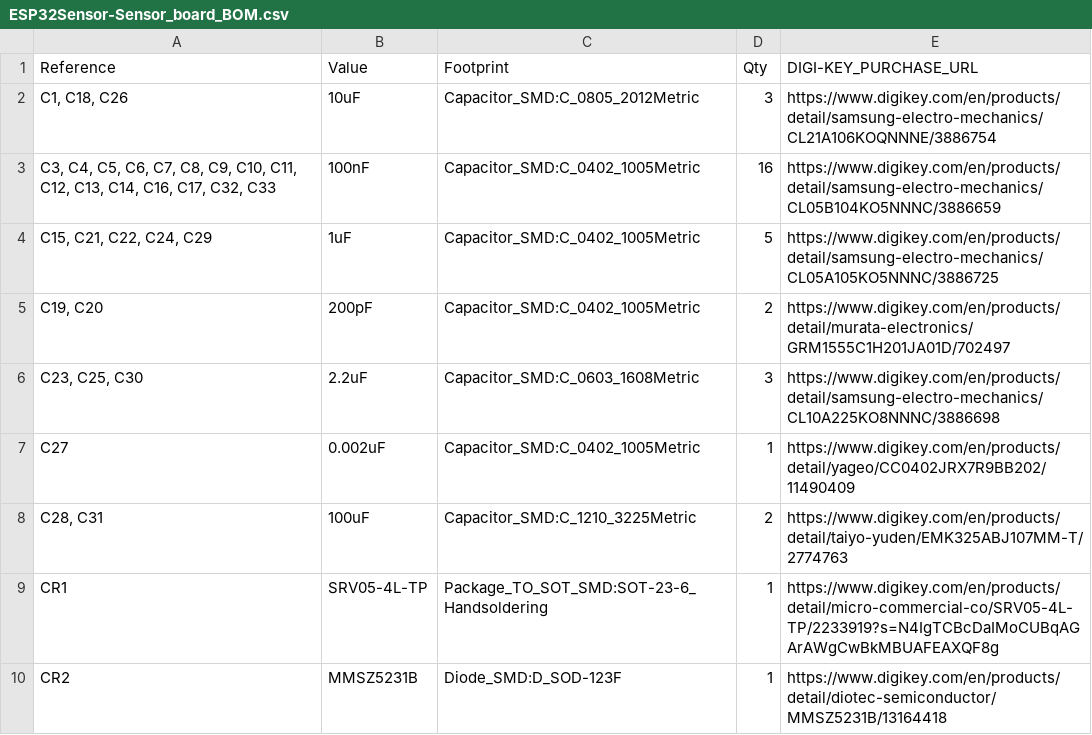
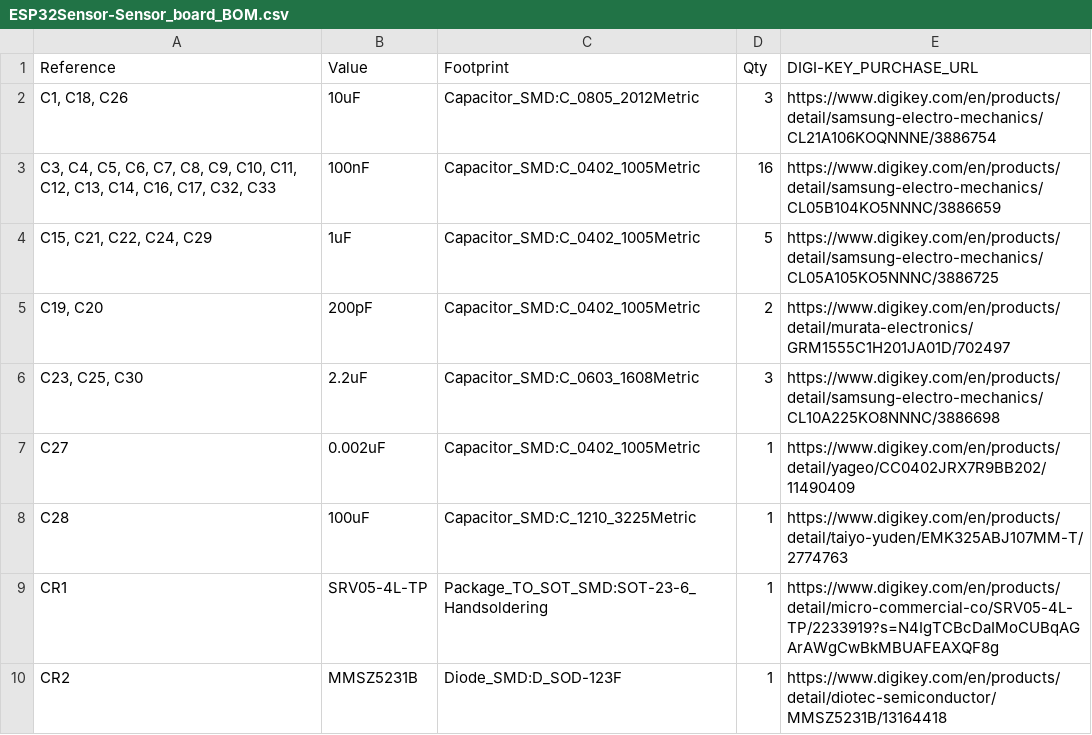
Before and after one commit to LESA-RPI/hfs.main, a CSV file: sensor/client-design-circle/KiCad/ESP32Sensor-Sensor_board/HFS-Sensor_Production/3-7-2024/BOM/ESP32Sensor-Sensor_board_BOM.csv, drawn as a sheet; only a part is shown.

```diff
--- a/sensor/client-design-circle/KiCad/ESP32Sensor-Sensor_board/HFS-Sensor_Production/3-7-2024/BOM/ESP32Sensor-Sensor_board_BOM.csv
+++ b/sensor/client-design-circle/KiCad/ESP32Sensor-Sensor_board/HFS-Sensor_Production/3-7-2024/BOM/ESP32Sensor-Sensor_board_BOM.csv
@@ -7,3 +7,3 @@ Reference,Value,Footprint,Qty,DIGI-KEY_PURCHASE_URL
 C27,0.002uF,Capacitor_SMD:C_0402_1005Metric,1,https://www.digikey.com/en/products/detail/yageo/CC0402JRX7R9BB202/11490409
-"C28, C31",100uF,Capacitor_SMD:C_1210_3225Metric,2,https://www.digikey.com/en/products/detail/taiyo-yuden/EMK325ABJ107MM-T/2774763
+C28,100uF,Capacitor_SMD:C_1210_3225Metric,1,https://www.digikey.com/en/products/detail/taiyo-yuden/EMK325ABJ107MM-T/2774763
 CR1,SRV05-4L-TP,Package_TO_SOT_SMD:SOT-23-6_Handsoldering,1,https://www.digikey.com/en/products/detail/micro-commercial-co/SRV05-4L-TP/2233919?s=N4IgTCBcDaIMoCUBqAGArAWgCwBkMBUAFEAXQF8g
```
Also changed, not shown: sensor/client-design-circle/KiCad/ESP32Sensor-Sensor_board/HFS-Sensor_Production/3-7-2024/CPL/ESP32Sensor-Sensor_board-top-pos.csv.
